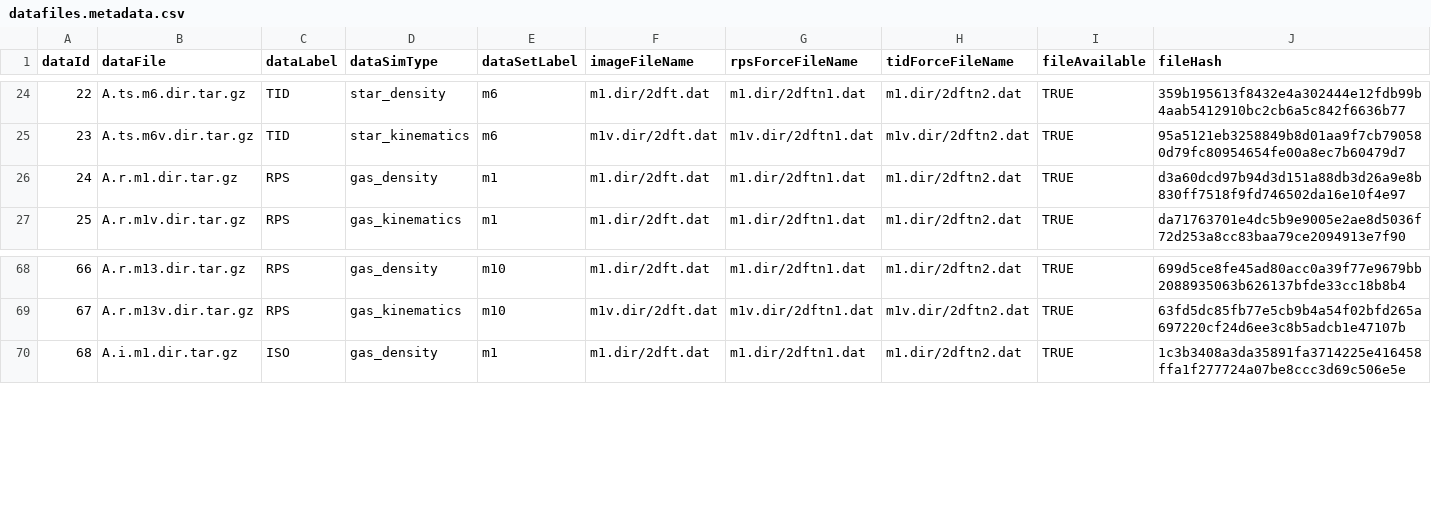
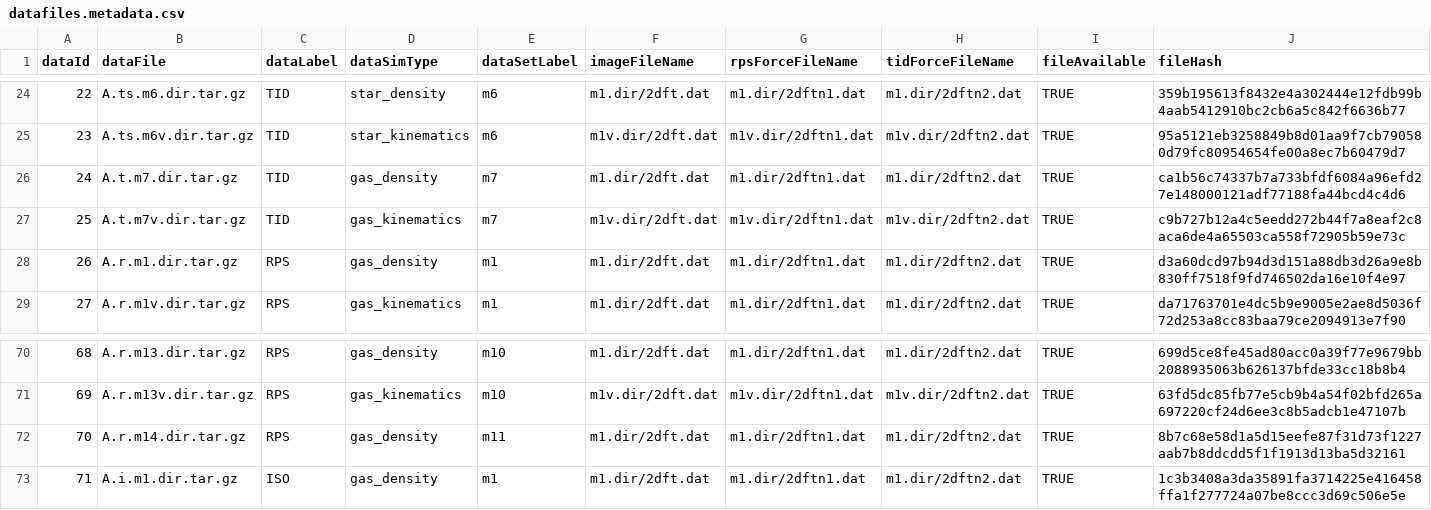
Before and after one commit to asafsilman/gea-data-prep, a CSV file: datafiles.metadata.csv, drawn as a sheet; only a part is shown, gaps mark what is left out; addresses are those after the commit; rows hold the shown columns only; the diff names each change by its address in the sheet, - before the commit and + after, or states it on an @@ line.

Commit message:
Updated metadata with TID and RPS datasets

```diff
--- a/datafiles.metadata.csv
+++ b/datafiles.metadata.csv
+row 26: 24 | A.t.m7.dir.tar.gz | TID | gas_density | m7 | m1.dir/2dft.dat | m1.dir/2dftn1.dat | m1.dir/2dftn2.dat | TRUE | ca1b56c74337b7a733bfdf6084a96efd27e148000121adf77188fa44bcd4c4d6
+row 27: 25 | A.t.m7v.dir.tar.gz | TID | gas_kinematics | m7 | m1v.dir/2dft.dat | m1v.dir/2dftn1.dat | m1v.dir/2dftn2.dat | TRUE | c9b727b12a4c5eedd272b44f7a8eaf2c8aca6de4a65503ca558f72905b59e73c
@@ column A (dataId) renumbered from row 28 down @@
+row 72: 70 | A.r.m14.dir.tar.gz | RPS | gas_density | m11 | m1.dir/2dft.dat | m1.dir/2dftn1.dat | m1.dir/2dftn2.dat | TRUE | 8b7c68e58d1a5d15eefe87f31d73f1227aab7b8ddcdd5f1f1913d13ba5d32161
```
